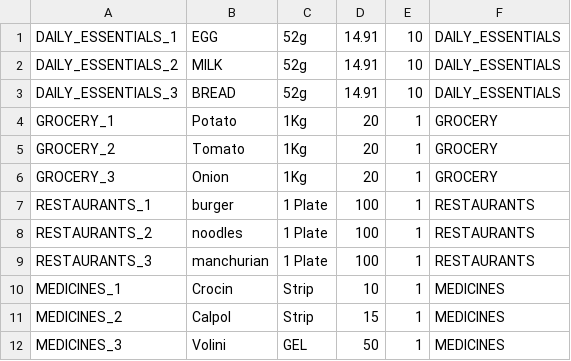
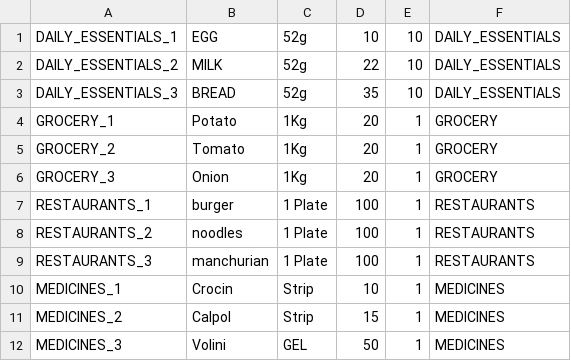
Before and after one commit to shrutimantri/subscription, a CSV file: backend/inventory.csv, drawn as a sheet.

Commit message:
Changing prices

```diff
--- a/backend/inventory.csv
+++ b/backend/inventory.csv
@@ -1,4 +1,4 @@
-DAILY_ESSENTIALS_1,EGG, 52g ,14.91, 10, DAILY_ESSENTIALS
-DAILY_ESSENTIALS_2,MILK, 52g ,14.91, 10, DAILY_ESSENTIALS
-DAILY_ESSENTIALS_3,BREAD, 52g ,14.91, 10, DAILY_ESSENTIALS
+DAILY_ESSENTIALS_1,EGG, 52g ,10, 10, DAILY_ESSENTIALS
+DAILY_ESSENTIALS_2,MILK, 52g ,22, 10, DAILY_ESSENTIALS
+DAILY_ESSENTIALS_3,BREAD, 52g ,35, 10, DAILY_ESSENTIALS
 GROCERY_1,Potato, 1Kg, 20, 1, GROCERY
```
